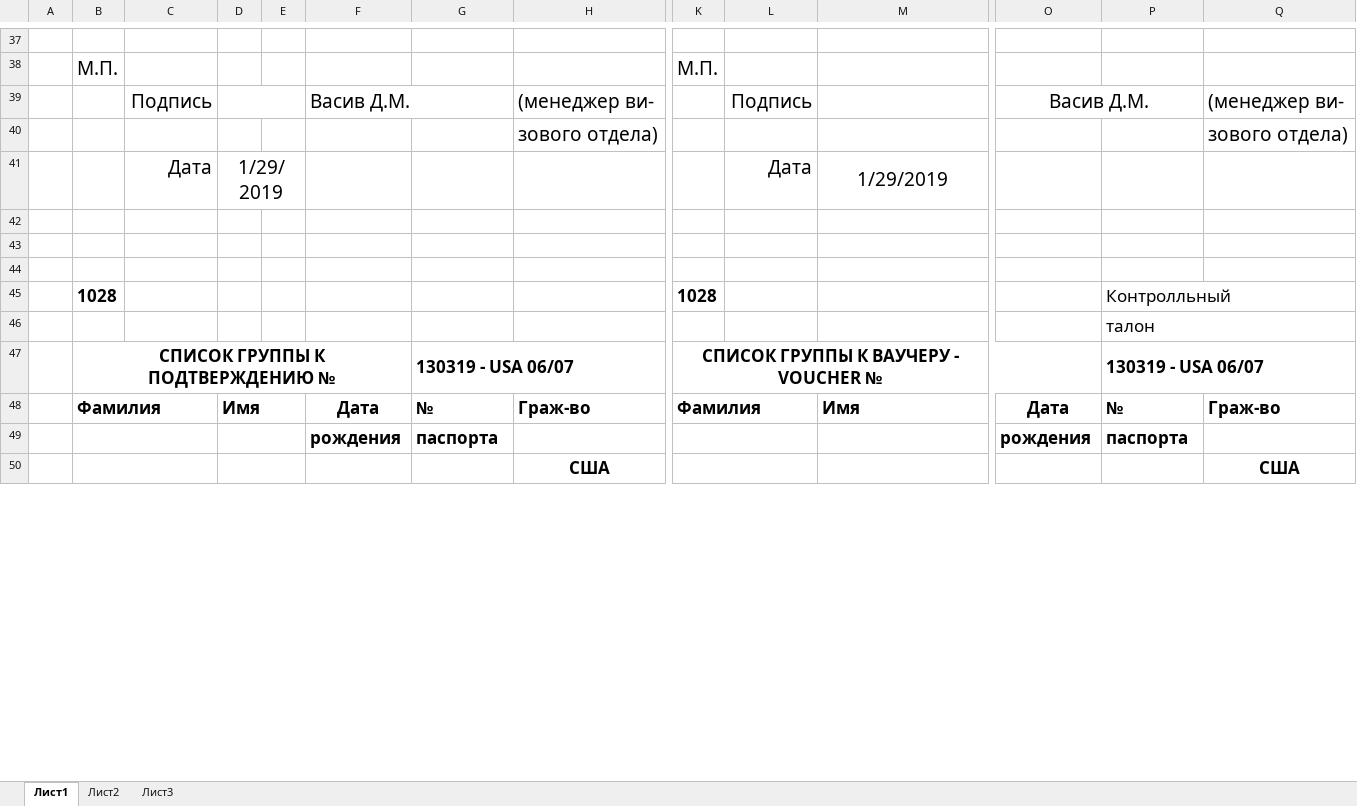
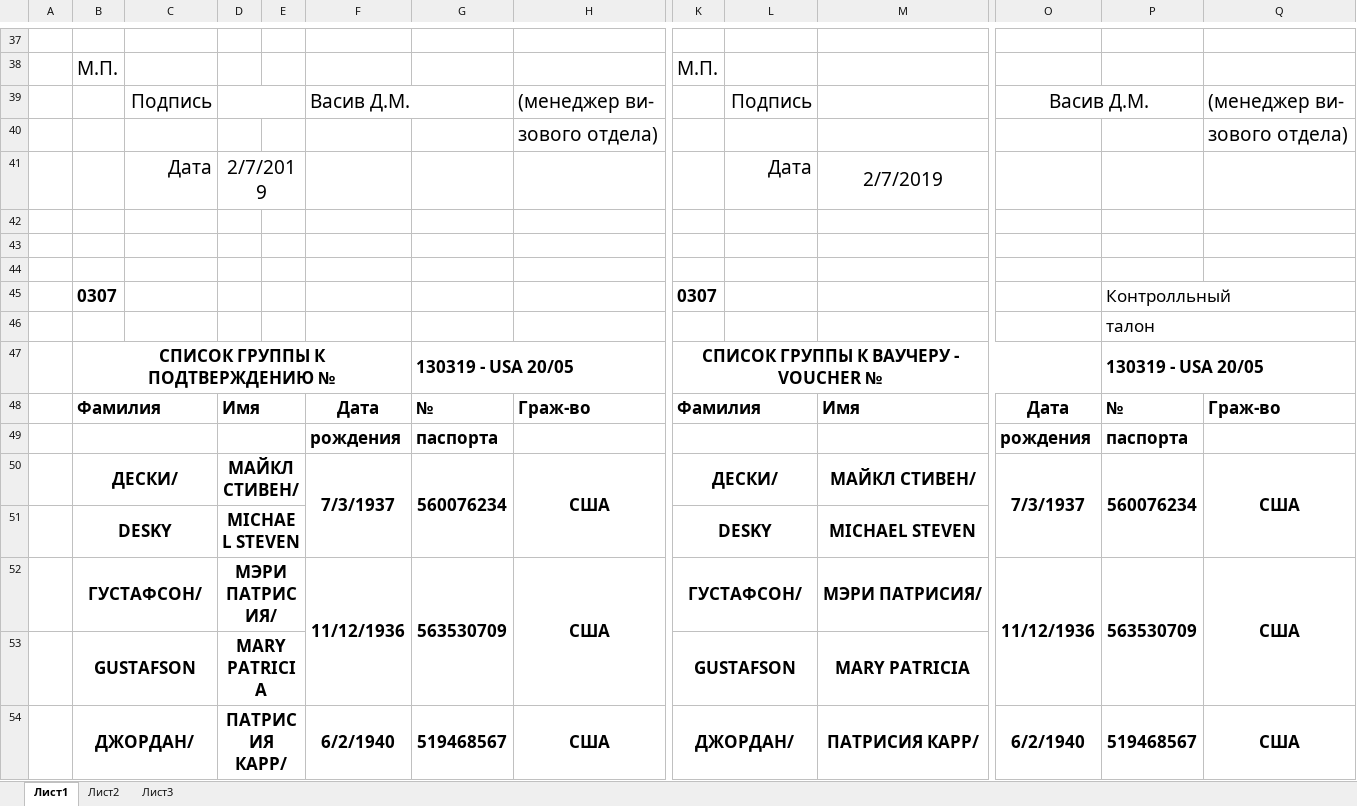
Before and after one commit to Nekr137/visa_app, an Excel workbook: static/xlsx/2.xlsx, sheet Лист1, drawn as a sheet; only a part is shown, gaps mark what is left out; values as stored, in another font and other column widths than the file's, no borders; charts and pictures not drawn; removed rows and columns are numbered as before the commit, all else as after; rows hold the shown columns only; the diff covers the shown part only; the diff names each change by its address in the sheet, - before the commit and + after, or states it on an @@ line.

```diff
--- a/static/xlsx/2.xlsx (sheet Лист1)
+++ b/static/xlsx/2.xlsx (sheet Лист1)
-D41: 1/29/2019
+D41: 2/7/2019
-M41: 1/29/2019
+M41: 2/7/2019
-row 45:  | 1028 |  |  |  |  |  |  | 1028 |  |  |  | Контролльный
+row 45:  | 0307 |  |  |  |  |  |  | 0307 |  |  |  | Контролльный
-G47: 130319 - USA 06/07
+G47: 130319 - USA 20/05
-P47: 130319 - USA 06/07
+P47: 130319 - USA 20/05
-row 50:  |  |  |  |  |  |  | США |  |  |  |  |  | США
+row 50:  | ДЕСКИ/ |  | МАЙКЛ СТИВЕН/ |  | 7/3/1937 | 560076234 | США | ДЕСКИ/ |  | МАЙКЛ СТИВЕН/ | 7/3/1937 | 560076234 | США
+row 51:  | DESKY |  | MICHAEL STEVEN |  |  |  |  | DESKY |  | MICHAEL STEVEN
+row 52:  | ГУСТАФСОН/ |  | МЭРИ ПАТРИСИЯ/ |  | 11/12/1936 | 563530709 | США | ГУСТАФСОН/ |  | МЭРИ ПАТРИСИЯ/ | 11/12/1936 | 563530709 | США
+row 53:  | GUSTAFSON |  | MARY PATRICIA |  |  |  |  | GUSTAFSON |  | MARY PATRICIA
+row 54:  | ДЖОРДАН/ |  | ПАТРИСИЯ КАРР/ |  | 6/2/1940 | 519468567 | США | ДЖОРДАН/ |  | ПАТРИСИЯ КАРР/ | 6/2/1940 | 519468567 | США
```
Also changed, not shown: 7 added rows, 11 removed rows, 12 edited cells and merged cells elsewhere in this sheet, charts or pictures, static/xlsx/1.xlsx, 5 other files.
